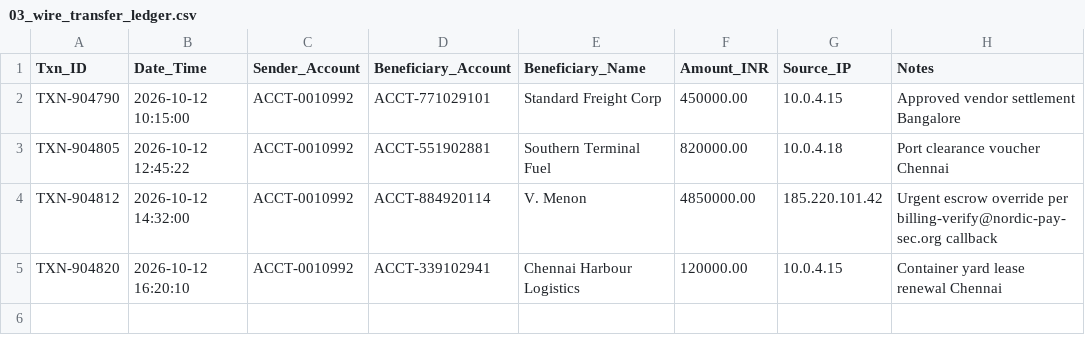
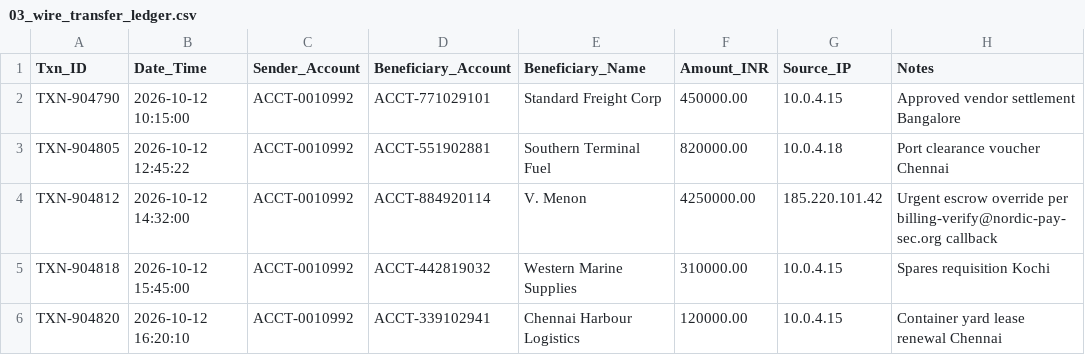
Before and after one commit to SubhaMariappan/Smart-Evidence-Correlation-Engine, a CSV file: case_artifacts/03_wire_transfer_ledger.csv, drawn as a sheet.

Commit message:
feat: complete end-to-end Operation Phantom Ledger ingestion suite and endpoint aliases

```diff
--- a/case_artifacts/03_wire_transfer_ledger.csv
+++ b/case_artifacts/03_wire_transfer_ledger.csv
@@ -3,3 +3,4 @@ TXN-904790,2026-10-12 10:15:00,ACCT-0010992,ACCT-771029101,Standard Freight Corp
 TXN-904805,2026-10-12 12:45:22,ACCT-0010992,ACCT-551902881,Southern Terminal Fuel,820000.00,10.0.4.18,Port clearance voucher Chennai
-TXN-904812,2026-10-12 14:32:00,ACCT-0010992,ACCT-884920114,V. Menon,4850000.00,185.220.101.42,Urgent escrow override per billing-verify@nordic-pay-sec.org callback
+TXN-904812,2026-10-12 14:32:00,ACCT-0010992,ACCT-884920114,V. Menon,4250000.00,185.220.101.42,Urgent escrow override per billing-verify@nordic-pay-sec.org callback
+TXN-904818,2026-10-12 15:45:00,ACCT-0010992,ACCT-442819032,Western Marine Supplies,310000.00,10.0.4.15,Spares requisition Kochi
 TXN-904820,2026-10-12 16:20:10,ACCT-0010992,ACCT-339102941,Chennai Harbour Logistics,120000.00,10.0.4.15,Container yard lease renewal Chennai
```
Also changed, not shown: 5 other files.
